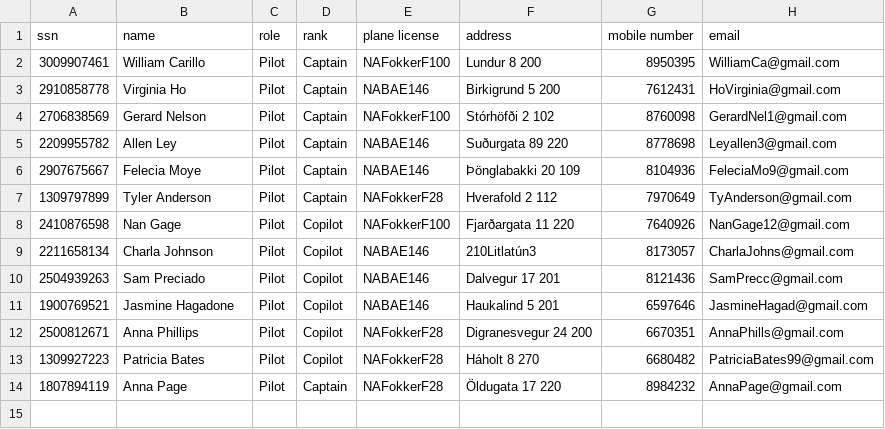
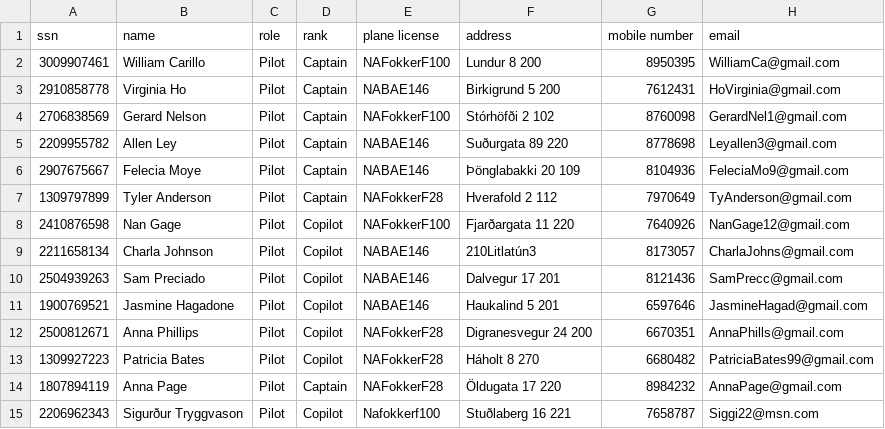
Before and after one commit to harpasteingrims/Dagbok, a CSV file: csv_files/Pilots.csv, drawn as a sheet; the diff names each change by its address in the sheet, - before the commit and + after, or states it on an @@ line.

```diff
--- a/csv_files/Pilots.csv
+++ b/csv_files/Pilots.csv
+row 15: 2206962343 | Sigurður Tryggvason | Pilot | Copilot | Nafokkerf100 | Stuðlaberg 16 221 | 7658787 | Siggi22@msn.com
```
Also changed, not shown: csv_files/CabinCrew.csv, csv_files/Destinations.csv, 6 other files.
